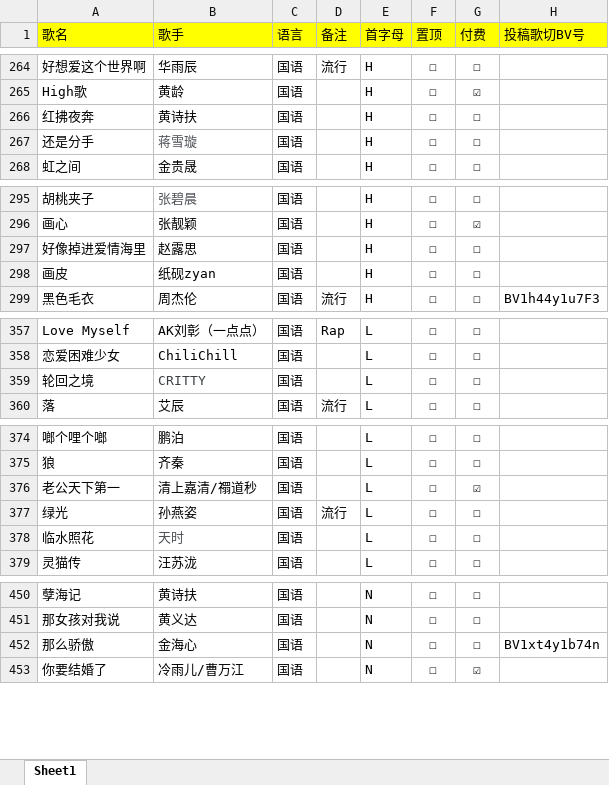
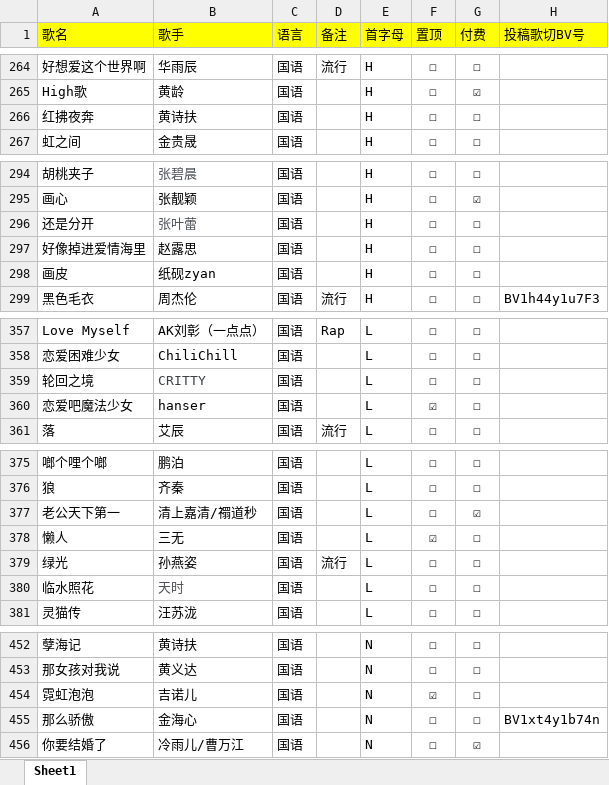
Before and after one commit to alan314m/song-list-of-nanakaie, an Excel workbook: music_list_7.xlsx, sheet Sheet1, drawn as a sheet; only a part is shown, gaps mark what is left out; values as stored, in another font and other column widths than the file's, no borders; removed rows and columns are numbered as before the commit, all else as after; the diff covers the shown part only; the diff names each change by its address in the sheet, - before the commit and + after, or states it on an @@ line.

Commit message:
v1.7.2 update, updated song list 20230508

```diff
--- a/music_list_7.xlsx (sheet Sheet1)
+++ b/music_list_7.xlsx (sheet Sheet1)
-row 267: 还是分手 | 蒋雪璇 | 国语 |  | H | ☐ | ☐
+row 296: 还是分开 | 张叶蕾 | 国语 |  | H | ☐ | ☐
+row 360: 恋爱吧魔法少女 | hanser | 国语 |  | L | ☑ | ☐
+row 378: 懒人 | 三无 | 国语 |  | L | ☑ | ☐
+row 454: 霓虹泡泡 | 吉诺儿 | 国语 |  | N | ☑ | ☐
```
Also changed, not shown: 12 added rows and 10 edited cells elsewhere in this sheet, 5 other files.
